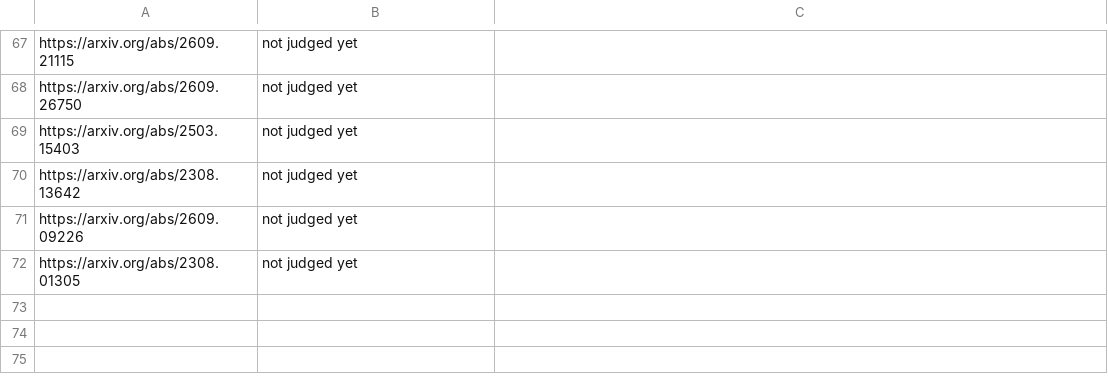
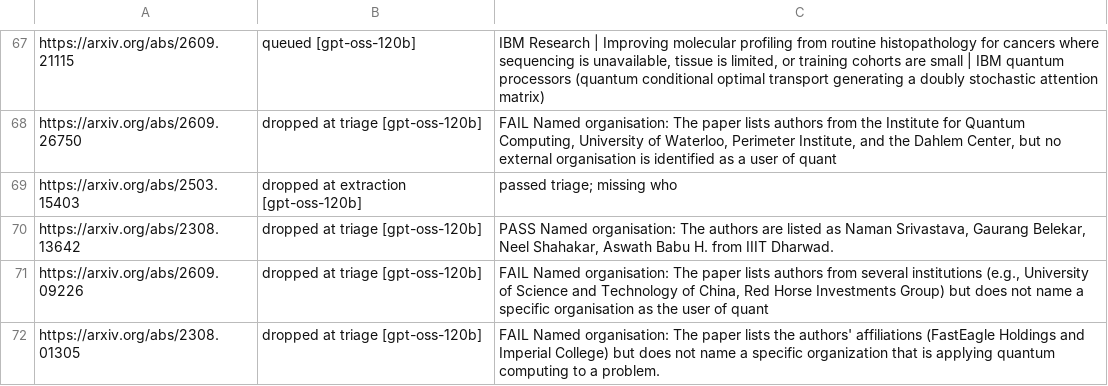
Before and after one commit to riajha-usc/openqase-scraper, a TSV file: docs/test-links-agent-verdicts.tsv, drawn as a sheet; only a part is shown, gaps mark what is left out; the diff covers the shown part only; the diff names each change by its address in the sheet, - before the commit and + after, or states it on an @@ line.

```diff
--- a/docs/test-links-agent-verdicts.tsv
+++ b/docs/test-links-agent-verdicts.tsv
-B67: not judged yet
+B67: queued [gpt-oss-120b]
-C67: (empty)
+C67: IBM Research | Improving molecular profiling from routine histopathology for cancers where sequencing is unavailable, tissue is limited, or training cohorts are small | IBM quantum processors (quantum conditional optimal transport generating a doubly stochastic attention matrix)
-B68: not judged yet
+B68: dropped at triage [gpt-oss-120b]
-C68: (empty)
+C68: FAIL Named organisation: The paper lists authors from the Institute for Quantum Computing, University of Waterloo, Perimeter Institute, and the Dahlem Center, but no external organisation is identified as a user of quant
-B69: not judged yet
+B69: dropped at extraction [gpt-oss-120b]
-C69: (empty)
+C69: passed triage; missing who
-B70:B72: not judged yet
+B70:B72: dropped at triage [gpt-oss-120b]
-C70: (empty)
+C70: PASS Named organisation: The authors are listed as Naman Srivastava, Gaurang Belekar, Neel Shahakar, Aswath Babu H. from IIIT Dharwad.
-C71: (empty)
+C71: FAIL Named organisation: The paper lists authors from several institutions (e.g., University of Science and Technology of China, Red Horse Investments Group) but does not name a specific organisation as the user of quant
-C72: (empty)
+C72: FAIL Named organisation: The paper lists the authors' affiliations (FastEagle Holdings and Imperial College) but does not name a specific organization that is applying quantum computing to a problem.
```
Also changed, not shown: 40 edited cells elsewhere in this file.
